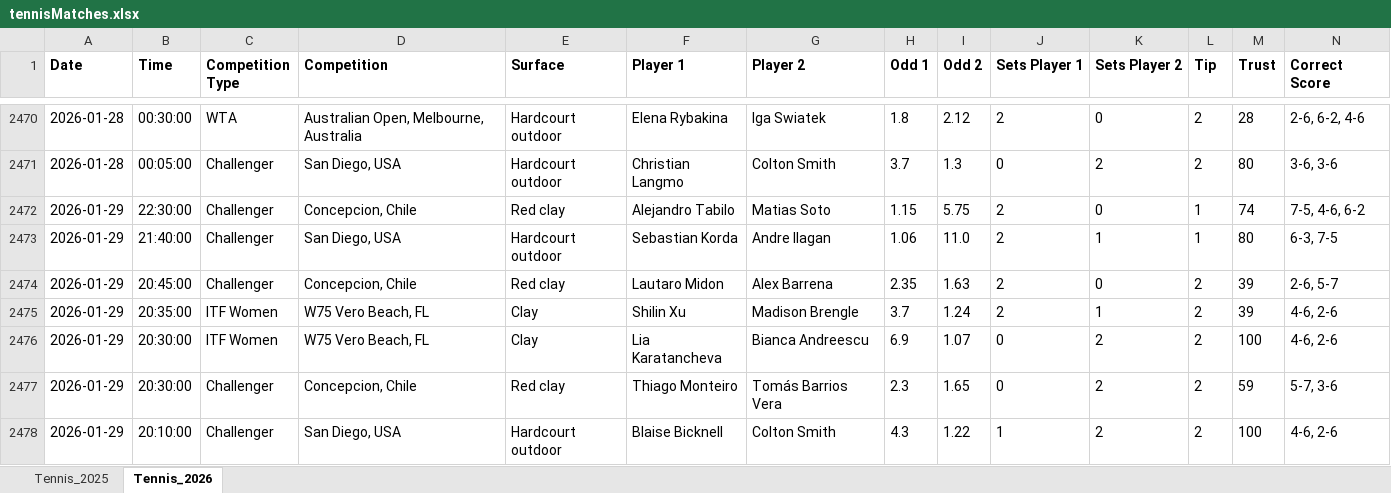
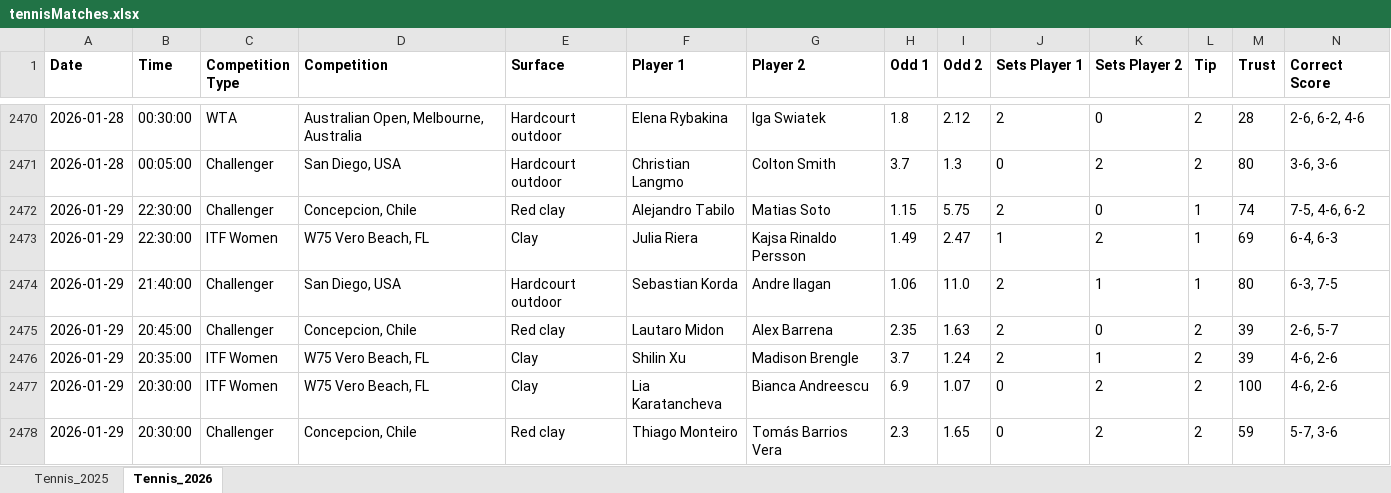
Before and after one commit to Dani-Ionescu/tennispredictions-ai-data, an Excel workbook: tennisMatches.xlsx, sheet Tennis_2026, drawn as a sheet; only a part is shown, gaps mark what is left out; the shorter side is filled out with more unchanged rows; values as stored, in another font and other column widths than the file's, no borders; rows hold the shown columns only; the diff covers the shown part only; the diff names each change by its address in the sheet, - before the commit and + after, or states it on an @@ line.

```diff
--- a/tennisMatches.xlsx (sheet Tennis_2026)
+++ b/tennisMatches.xlsx (sheet Tennis_2026)
+row 2473: 2026-01-29 | 22:30:00 | ITF Women | W75 Vero Beach, FL | Clay | Julia Riera | Kajsa Rinaldo Persson | 1.49 | 2.47 | 1 | 2 | 1 | 69 | 6-4, 6-3
```
Also changed, not shown: 56 added rows elsewhere in this sheet, 1 other file.
